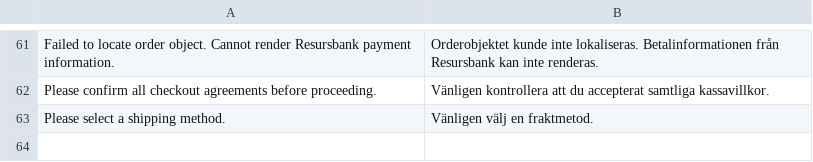
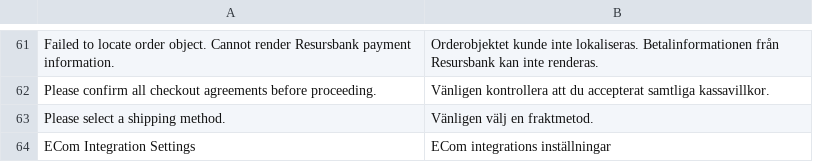
Before and after one commit to MageParts/resursbank-omnicheckout, a CSV file: i18n/sv_SE.csv, drawn as a sheet; only a part is shown, gaps mark what is left out; the diff names each change by its address in the sheet, - before the commit and + after, or states it on an @@ line.

```diff
--- a/i18n/sv_SE.csv
+++ b/i18n/sv_SE.csv
+row 64: ECom Integration Settings | ECom integrations inställningar
```
Also changed, not shown: 5 other files.
